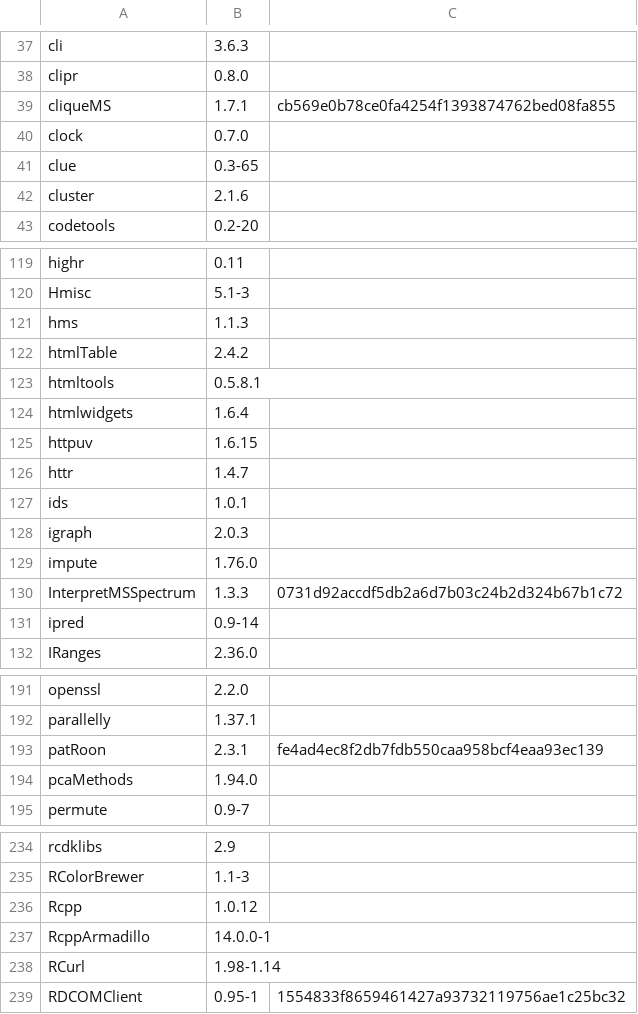
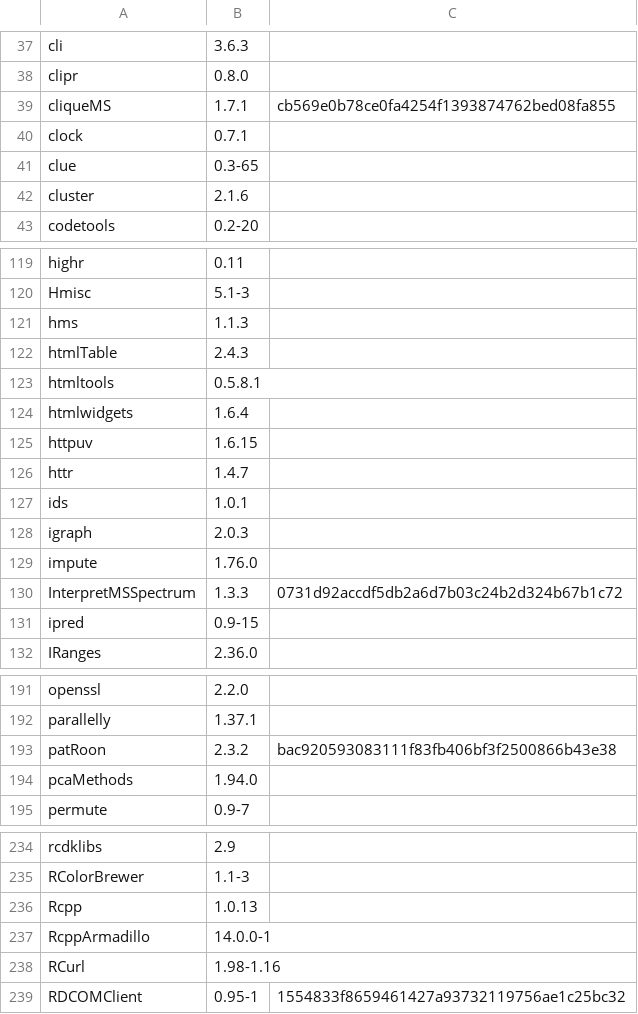
Before and after one commit to rickhelmus/patRoonDeps, a TSV file: patRoonDeps-4.3.tsv, drawn as a sheet; only a part is shown, gaps mark what is left out; the diff covers the shown part only.

```diff
--- a/patRoonDeps-4.3.tsv
+++ b/patRoonDeps-4.3.tsv
@@ -39,3 +39,3 @@ clipr	0.8.0
 cliqueMS	1.7.1	cb569e0b78ce0fa4254f1393874762bed08fa855
-clock	0.7.0	
+clock	0.7.1	
 clue	0.3-65	
@@ -121,3 +121,3 @@ Hmisc	5.1-3
 hms	1.1.3	
-htmlTable	2.4.2	
+htmlTable	2.4.3	
 htmltools	0.5.8.1	
@@ -130,3 +130,3 @@ impute	1.76.0
 InterpretMSSpectrum	1.3.3	0731d92accdf5db2a6d7b03c24b2d324b67b1c72
-ipred	0.9-14	
+ipred	0.9-15	
 IRanges	2.36.0	
@@ -192,3 +192,3 @@ openssl	2.2.0
 parallelly	1.37.1	
-patRoon	2.3.1	fe4ad4ec8f2db7fdb550caa958bcf4eaa93ec139
+patRoon	2.3.2	bac920593083111f83fb406bf3f2500866b43e38
 pcaMethods	1.94.0	
@@ -235,5 +235,5 @@ rcdklibs	2.9
 RColorBrewer	1.1-3	
-Rcpp	1.0.12	
+Rcpp	1.0.13	
 RcppArmadillo	14.0.0-1	
-RCurl	1.98-1.14	
+RCurl	1.98-1.16	
 RDCOMClient	0.95-1	1554833f8659461427a93732119756ae1c25bc32
```
Also changed, not shown: 4 edited cells elsewhere in this file, patRoonDeps-4.4.tsv, 33 other files.
